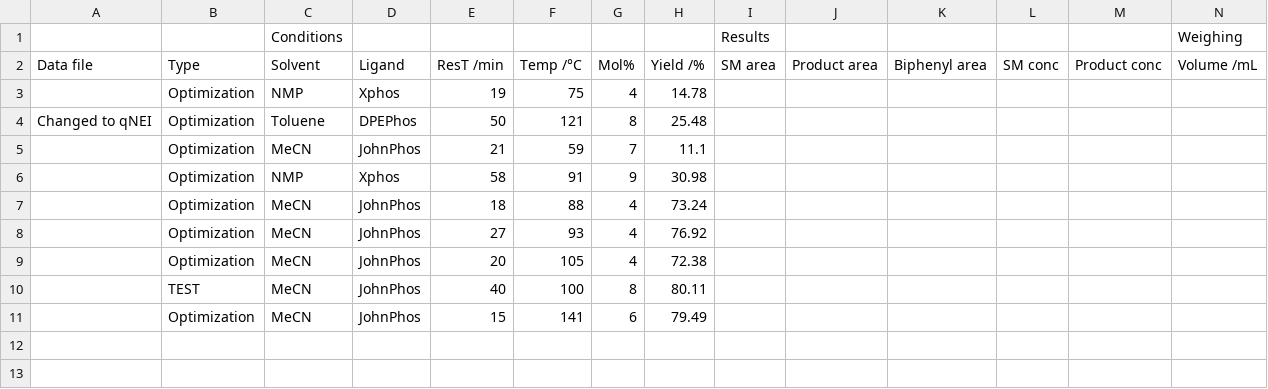
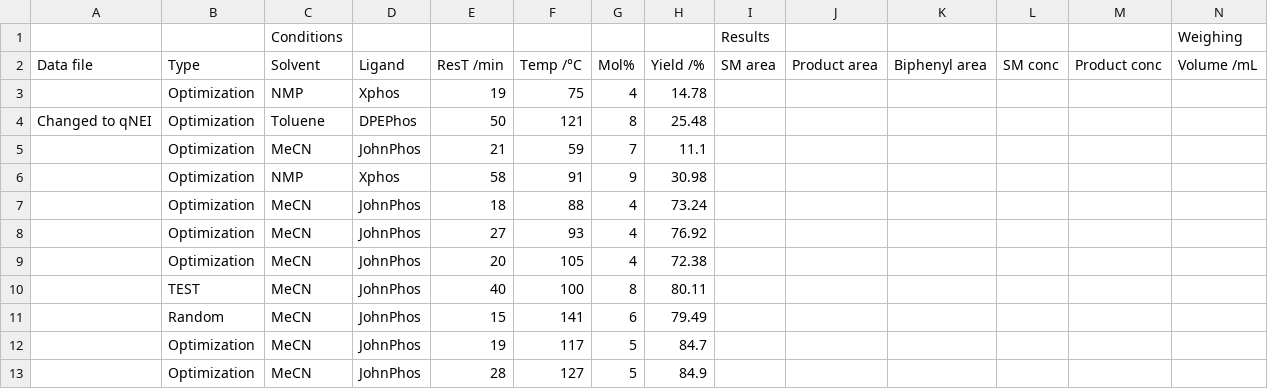
Before and after one commit to sustainable-processes/multitask, a CSV file: data/experiments/ch_activation_experiments_b.csv, drawn as a sheet; only a part is shown; rows hold the shown columns only; the diff names each change by its address in the sheet, - before the commit and + after, or states it on an @@ line.

```diff
--- a/data/experiments/ch_activation_experiments_b.csv
+++ b/data/experiments/ch_activation_experiments_b.csv
-B11 (Type): Optimization
+B11 (Type): Random
+row 12:  | Optimization | MeCN | JohnPhos | 19 | 117 | 5 | 84.7
+row 13:  | Optimization | MeCN | JohnPhos | 28 | 127 | 5 | 84.9
```
Also changed, not shown: 3 other files.
